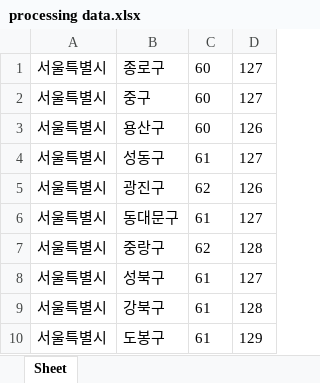
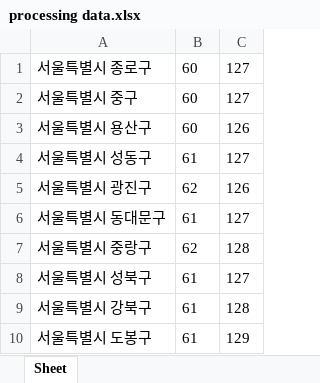
Before and after one commit to Jo-Minseok/headware-intelligence, an Excel workbook: Backend/processing data.xlsx, sheet Sheet, drawn as a sheet; only a part is shown; values as stored, in another font and other column widths than the file's, no borders; removed rows and columns are numbered as before the commit, all else as after; the diff names each change by its address in the sheet, - before the commit and + after, or states it on an @@ line.

```diff
--- a/Backend/processing data.xlsx (sheet Sheet)
+++ b/Backend/processing data.xlsx (sheet Sheet)
-column A, rows 1-10: all 서울특별시
-column B, rows 1-10: 종로구 | 중구 | 용산구 | 성동구 | 광진구 | 동대문구 | 중랑구 | 성북구 | 강북구 | 도봉구
+column A, rows 1-10: 서울특별시 종로구 | 서울특별시 중구 | 서울특별시 용산구 | 서울특별시 성동구 | 서울특별시 광진구 | 서울특별시 동대문구 | 서울특별시 중랑구 | 서울특별시 성북구 | 서울특별시 강북구 | 서울특별시 도봉구
```
Also changed, not shown: 2 other files.
